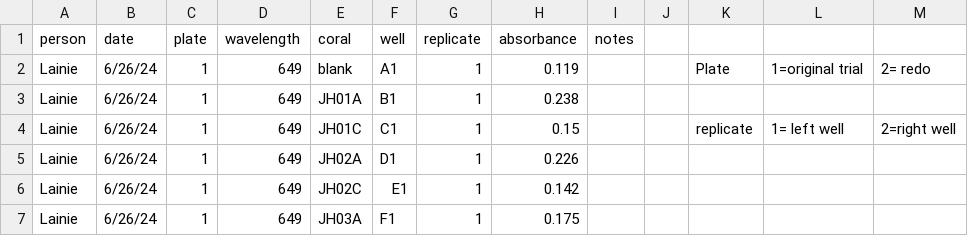
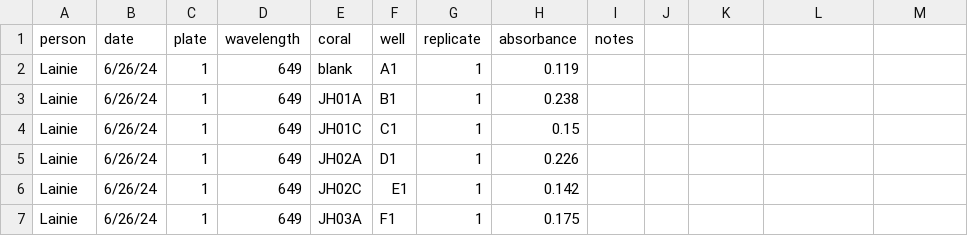
Before and after one commit to bebenson9/SummerSyms, a CSV file: Chl/Data/chl-absorbance.csv, drawn as a sheet; only a part is shown; the diff names each change by its address in the sheet, - before the commit and + after, or states it on an @@ line.

```diff
--- a/Chl/Data/chl-absorbance.csv
+++ b/Chl/Data/chl-absorbance.csv
-K2: Plate
+K2: (empty)
-L2: 1=original trial
+L2: (empty)
-M2: 2= redo
+M2: (empty)
-K4: replicate
+K4: (empty)
-L4: 1= left well
+L4: (empty)
-M4: 2=right well
+M4: (empty)
```
Also changed, not shown: 1 other file.
